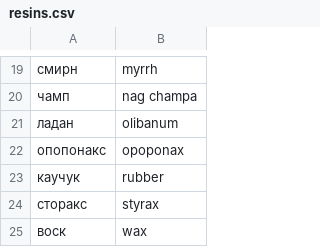
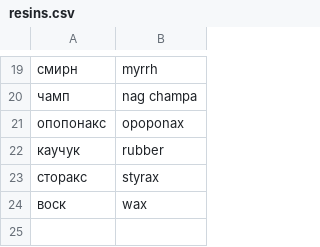
Before and after one commit to zemld/Scently, a CSV file: parser/data/notes/resins.csv, drawn as a sheet; only a part is shown, gaps mark what is left out; the diff names each change by its address in the sheet, - before the commit and + after, or states it on an @@ line.

```diff
--- a/parser/data/notes/resins.csv
+++ b/parser/data/notes/resins.csv
-row 21: ладан | olibanum
```
Also changed, not shown: 2 other files.
